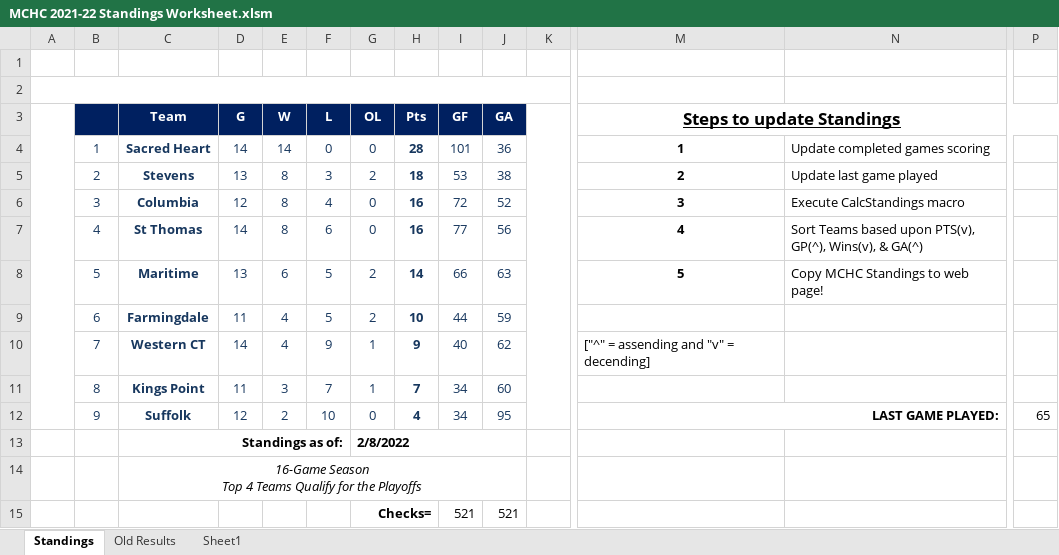
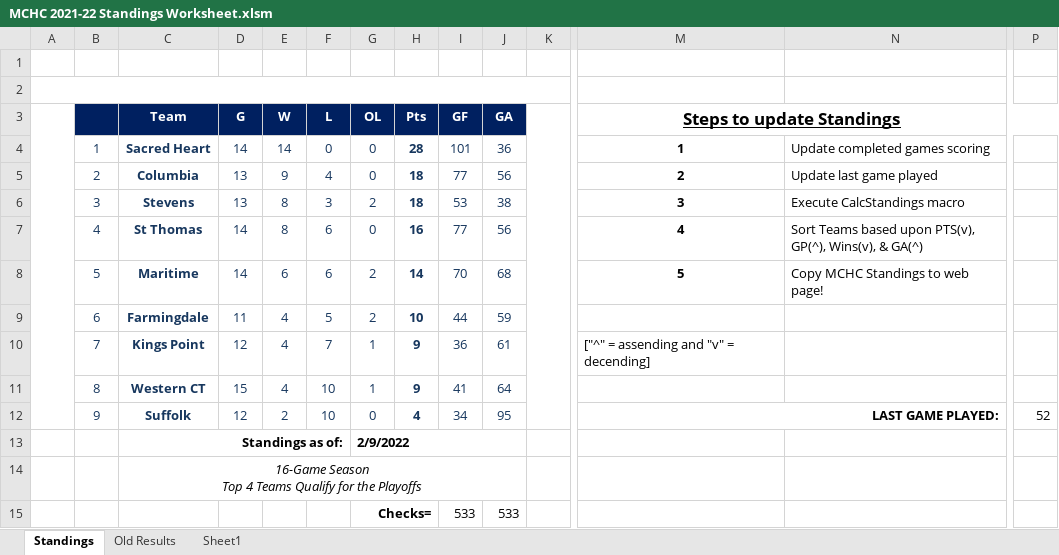
Before and after one commit to michael-m-casserly/methockey, an Excel workbook: DataFiles/MCHC 2021-22 Standings Worksheet.xlsm, sheet Standings, drawn as a sheet; only a part is shown, gaps mark what is left out; values as stored, in another font and other column widths than the file's, no borders; charts and pictures not drawn; removed rows and columns are numbered as before the commit, all else as after; rows hold the shown columns only; the diff names each change by its address in the sheet, - before the commit and + after, or states it on an @@ line.

Commit message:
Mid-week Standings Update

```diff
--- a/DataFiles/MCHC 2021-22 Standings Worksheet.xlsm (sheet Standings)
+++ b/DataFiles/MCHC 2021-22 Standings Worksheet.xlsm (sheet Standings)
+row 5:  | 2 | Columbia | 13 | 9 | 4 | 0 | 18 | 77 | 56 |  | 2 | Update last game played
-B6: 2
+B6: 3
-M6 (Steps to update Standings): 2
+M6 (Steps to update Standings): 3
-N6: Update last game played
+N6: Execute CalcStandings macro
-row 6:  | 3 | Columbia | 12 | 8 | 4 | 0 | 16 | 72 | 52 |  | 3 | Execute CalcStandings macro
-D8 (G): 13
+D8 (G): 14
-F8 (L): 5
+F8 (L): 6
-I8 (GF): 66
+I8 (GF): 70
-J8 (GA): 63
+J8 (GA): 68
+row 10:  | 7 | Kings Point | 12 | 4 | 7 | 1 | 9 | 36 | 61 |  | ["^" = assending and "v" = decending]
-B11: 7
+B11: 8
-D11 (G): 14
+D11 (G): 15
-F11 (L): 9
+F11 (L): 10
-I11 (GF): 40
+I11 (GF): 41
-J11 (GA): 62
+J11 (GA): 64
-M11 (Steps to update Standings): ["^" = assending and "v" = decending]
+M11 (Steps to update Standings): (empty)
-row 11:  | 8 | Kings Point | 11 | 3 | 7 | 1 | 7 | 34 | 60
-P12: 65
+P12: 52
-G13 (OL): 2/8/2022
+G13 (OL): 2/9/2022
-row 15:  |  |  |  |  |  | Checks= |  | 521 | 521
+row 15:  |  |  |  |  |  | Checks= |  | 533 | 533
```
Also changed, not shown: sheet Old Results, 3 other files.
